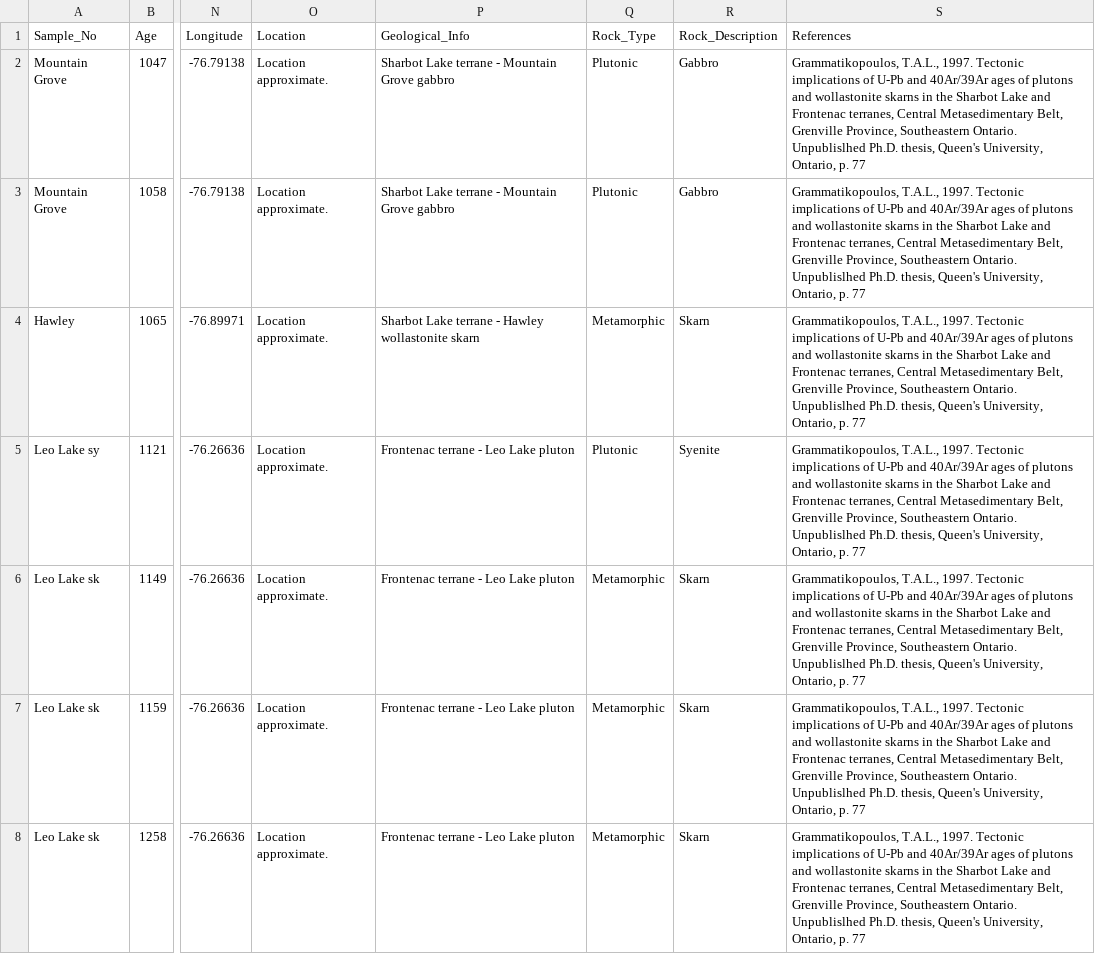
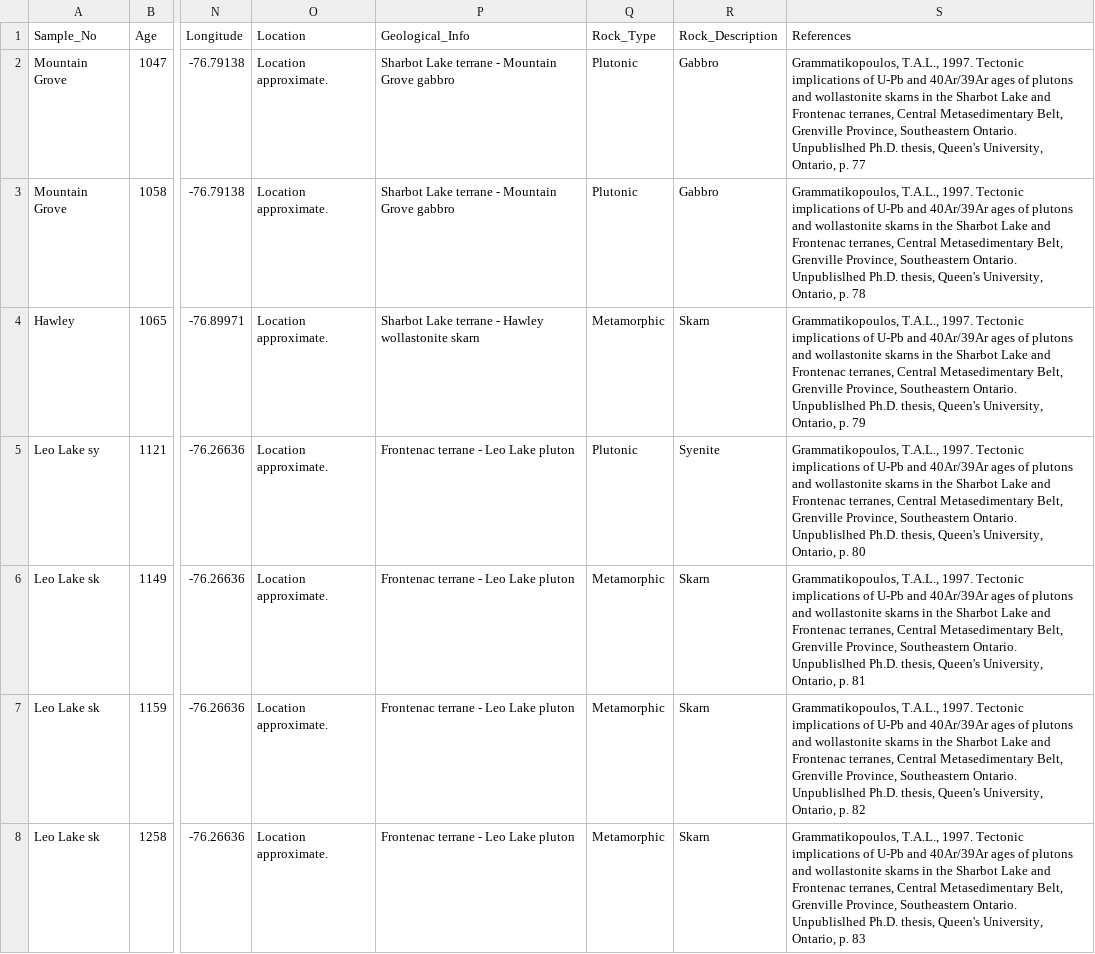
Before and after one commit to Swanson-Hysell-Group/Grenville_seminar, a CSV file: data/thermochron_compilation/Grammatikopoulos1997a.csv, drawn as a sheet; only a part is shown, gaps mark what is left out; the diff names each change by its address in the sheet, - before the commit and + after, or states it on an @@ line.

```diff
--- a/data/thermochron_compilation/Grammatikopoulos1997a.csv
+++ b/data/thermochron_compilation/Grammatikopoulos1997a.csv
-S3 (References): …Ontario, p. 77
+S3 (References): …Ontario, p. 78
-S4 (References): …Ontario, p. 77
+S4 (References): …Ontario, p. 79
-S5 (References): …Ontario, p. 77
+S5 (References): …Ontario, p. 80
-S6 (References): …Ontario, p. 77
+S6 (References): …Ontario, p. 81
-S7 (References): …Ontario, p. 77
+S7 (References): …Ontario, p. 82
-S8 (References): …Ontario, p. 77
+S8 (References): …Ontario, p. 83
```
Also changed, not shown: data/thermochron_compilation/Dahl2004a.csv, data/thermochron_compilation/Dallmeyer1980a.csv, 1 other file.
